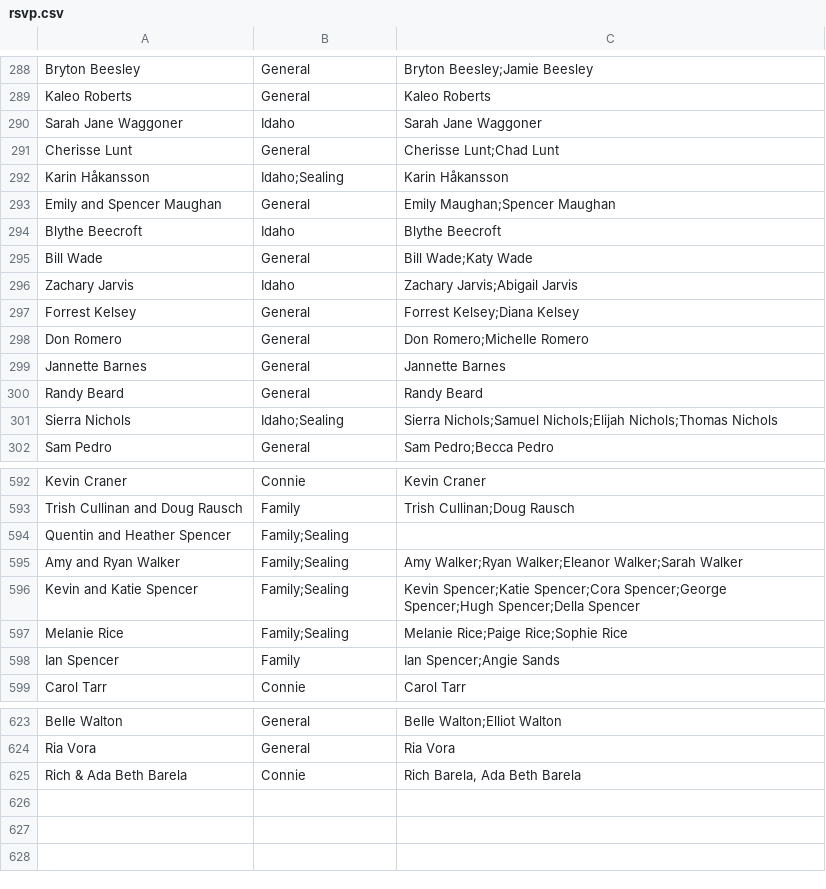
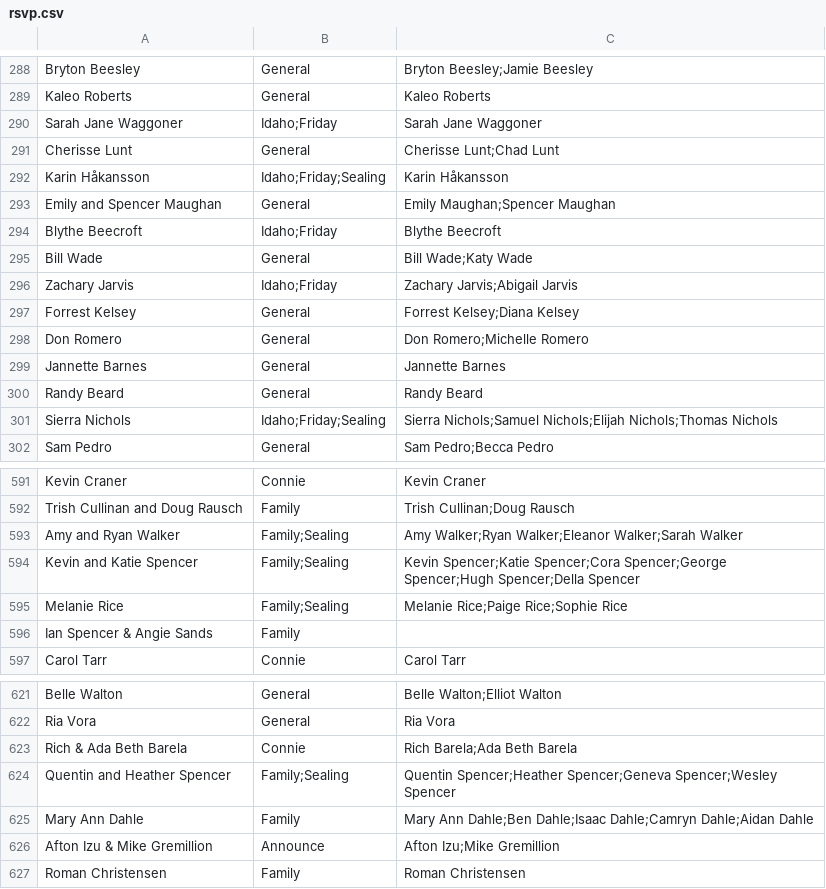
Before and after one commit to jspencer12/rebekahandjonathan.github.io, a CSV file: rsvp.csv, drawn as a sheet; only a part is shown, gaps mark what is left out; the diff covers the shown part only.

```diff
--- a/rsvp.csv
+++ b/rsvp.csv
@@ -289,9 +289,9 @@ Bryton Beesley,General,Bryton Beesley;Jamie Beesley
 Kaleo Roberts,General,Kaleo Roberts
-Sarah Jane Waggoner,Idaho,Sarah Jane Waggoner
+Sarah Jane Waggoner,Idaho;Friday,Sarah Jane Waggoner
 Cherisse Lunt,General,Cherisse Lunt;Chad Lunt
-Karin Håkansson,Idaho;Sealing,Karin Håkansson
+Karin Håkansson,Idaho;Friday;Sealing,Karin Håkansson
 Emily and Spencer Maughan ,General,Emily Maughan;Spencer Maughan
-Blythe Beecroft,Idaho,Blythe Beecroft
+Blythe Beecroft,Idaho;Friday,Blythe Beecroft
 Bill Wade,General,Bill Wade;Katy Wade
-Zachary Jarvis ,Idaho,Zachary Jarvis;Abigail Jarvis
+Zachary Jarvis ,Idaho;Friday,Zachary Jarvis;Abigail Jarvis
 Forrest Kelsey ,General,Forrest Kelsey;Diana Kelsey
@@ -300,3 +300,3 @@ Jannette Barnes,General,Jannette Barnes
 Randy Beard,General,Randy Beard
-Sierra Nichols,Idaho;Sealing,Sierra Nichols;Samuel Nichols;Elijah Nichols;Thomas Nichols
+Sierra Nichols,Idaho;Friday;Sealing,Sierra Nichols;Samuel Nichols;Elijah Nichols;Thomas Nichols
 Sam Pedro,General,Sam Pedro;Becca Pedro
@@ -593,3 +592,2 @@ Kevin Craner,Connie,Kevin Craner
 Trish Cullinan and Doug Rausch,Family,Trish Cullinan;Doug Rausch
-Quentin and Heather Spencer,Family;Sealing,
 Amy and Ryan Walker,Family;Sealing,Amy Walker;Ryan Walker;Eleanor Walker;Sarah Walker
@@ -597,3 +595,3 @@ Kevin and Katie Spencer,Family;Sealing,Kevin Spencer;Katie Spencer;Cora Spencer;
 Melanie Rice,Family;Sealing,Melanie Rice;Paige Rice;Sophie Rice
-Ian Spencer,Family,Ian Spencer;Angie Sands
+Ian Spencer & Angie Sands,Family
 Carol Tarr,Connie,Carol Tarr
@@ -624,2 +622,6 @@ Belle Walton,General,Belle Walton;Elliot Walton
 Ria Vora,General,Ria Vora
-Rich & Ada Beth Barela,Connie,"Rich Barela, Ada Beth Barela"
+Rich & Ada Beth Barela,Connie,Rich Barela;Ada Beth Barela
+Quentin and Heather Spencer,Family;Sealing,Quentin Spencer;Heather Spencer;Geneva Spencer;Wesley Spencer
+Mary Ann Dahle,Family,Mary Ann Dahle;Ben Dahle;Isaac Dahle;Camryn Dahle;Aidan Dahle
+Afton Izu & Mike Gremillion,Announce,Afton Izu;Mike Gremillion
+Roman Christensen,Family,Roman Christensen
```
Also changed, not shown: 57 edited cells elsewhere in this file, 2 other files.
